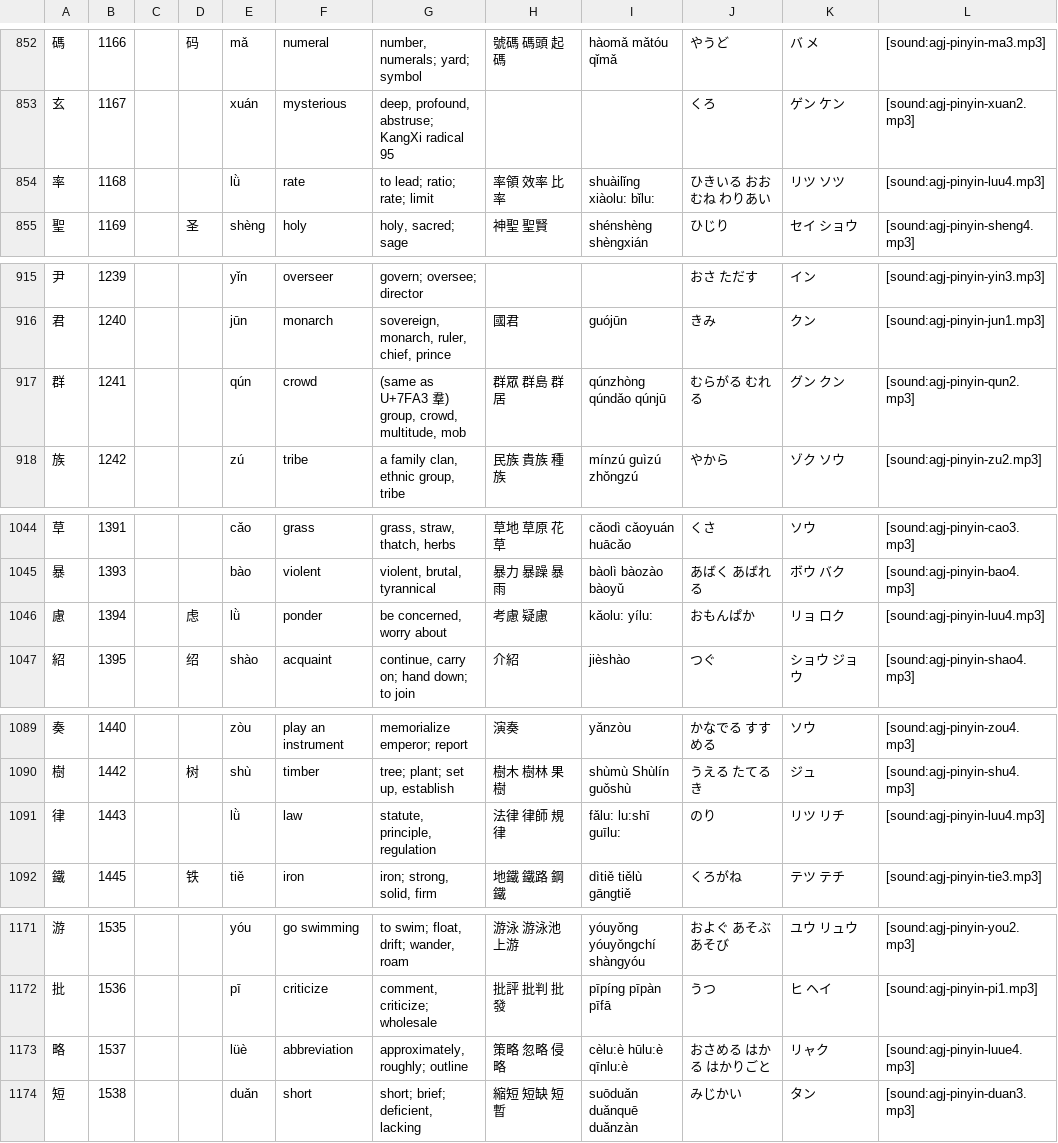
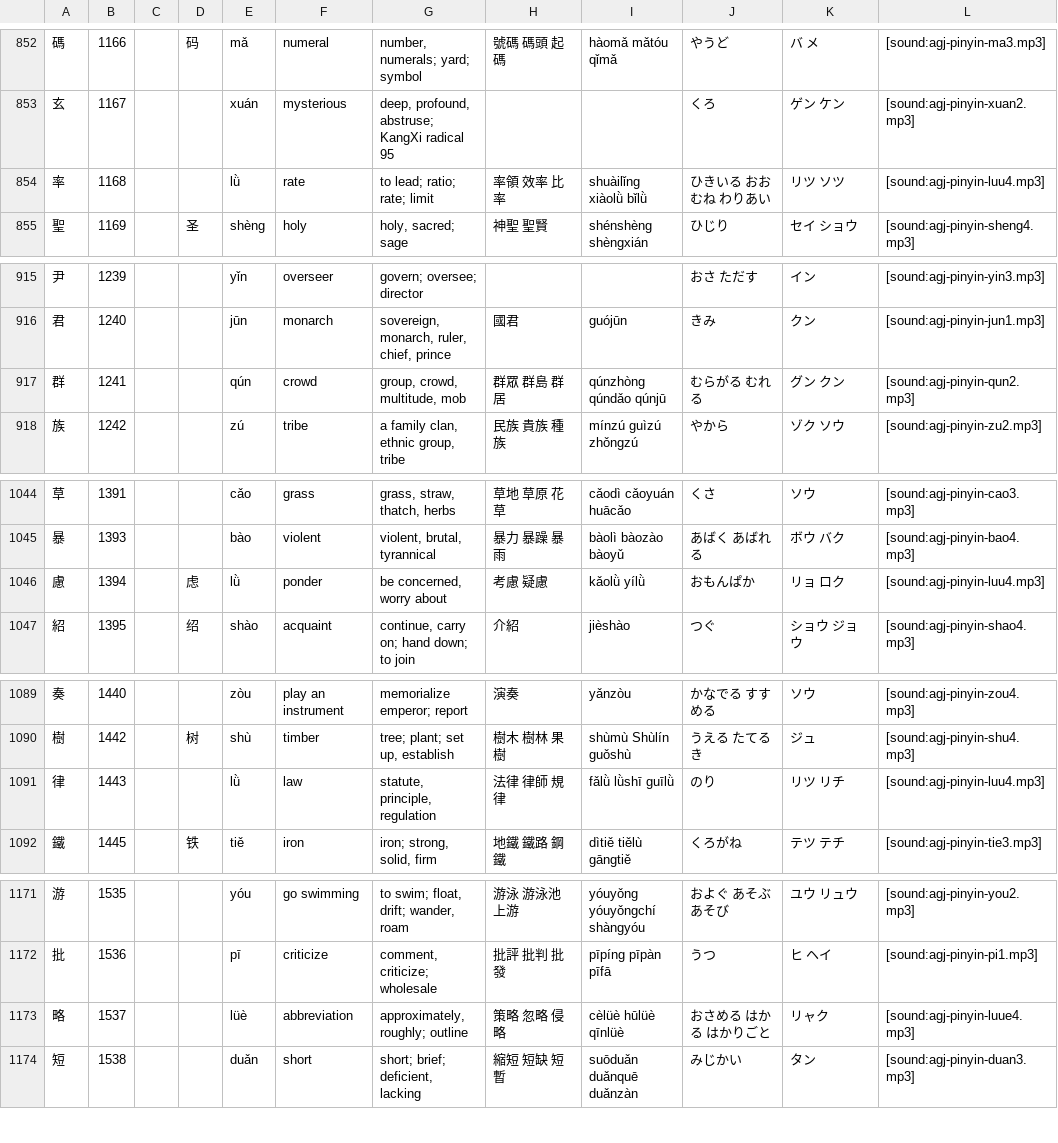
Before and after one commit to agj/3000-traditional-hanzi, a TSV file: output/facts.tsv (was output/facts1.tsv), drawn as a sheet; only a part is shown, gaps mark what is left out; the diff covers the shown part only; the diff names each change by its address in the sheet, - before the commit and + after, or states it on an @@ line.

Commit message:
Updated patches.txt to make fixes more transparent, and to add instances of 'same as' that display a similar character.

```diff
--- a/output/facts1.tsv
+++ b/output/facts.tsv
-I854: shuàilǐng xiàolu: bǐlu:
+I854: shuàilǐng xiàolǜ bǐlǜ
-G917: (same as U+7FA3 羣) group, crowd, multitude, mob
+G917: group, crowd, multitude, mob
-I1046: kǎolu: yílu:
+I1046: kǎolǜ yílǜ
-I1091: fǎlu: lu:shī guīlu:
+I1091: fǎlǜ lǜshī guīlǜ
-I1173: cèlu:è hūlu:è qīnlu:è
+I1173: cèlüè hūlüè qīnlüè
```
Also changed, not shown: 28 edited cells elsewhere in this file, 1 other file.
